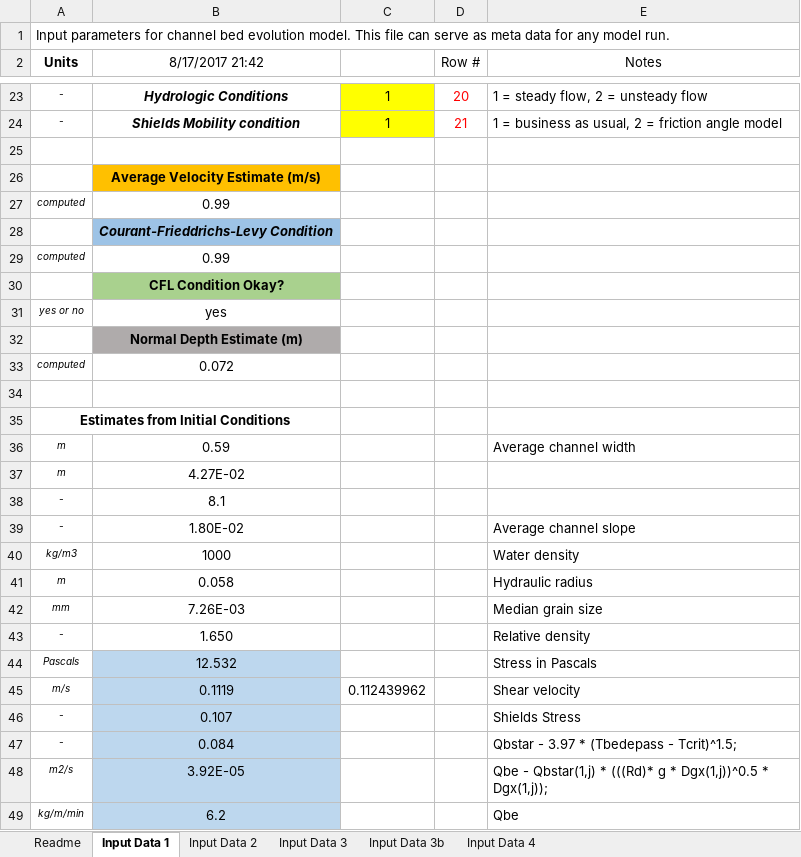
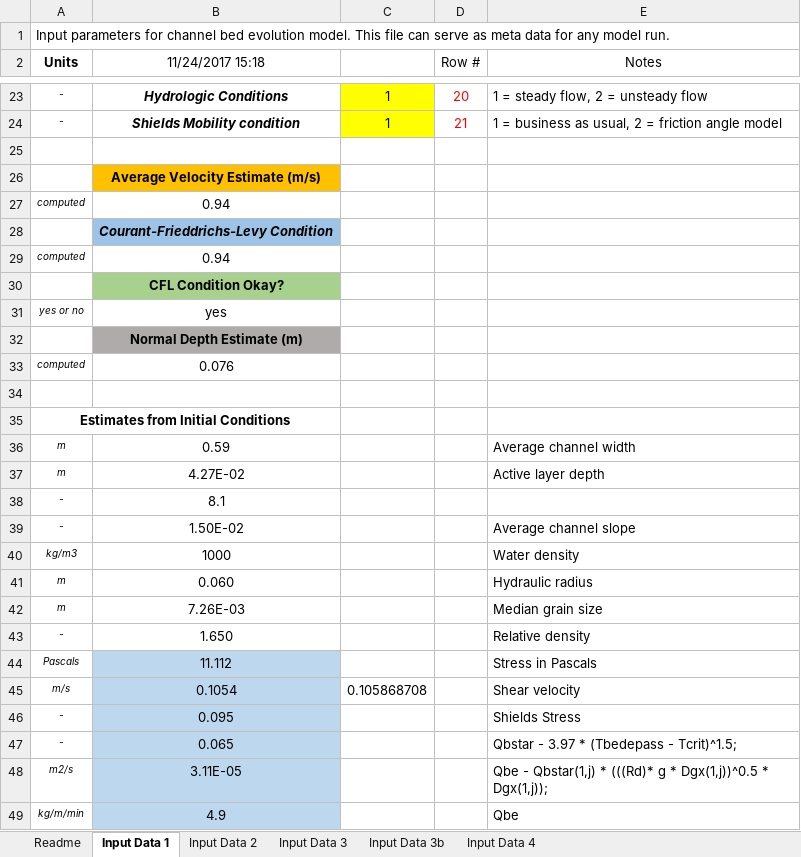
Before and after one commit to smchartrand/ChannelEvolution_1D, an Excel workbook: BedEvolutionInput_Template.xlsx, sheet Input Data 1, drawn as a sheet; only a part is shown, gaps mark what is left out; values as stored, in another font and other column widths than the file's, no borders; the diff covers the shown part only; the diff names each change by its address in the sheet, - before the commit and + after, or states it on an @@ line.

Commit message:
Input template
Added an input template which contains the readme.

```diff
--- a/BedEvolutionInput_Template.xlsx (sheet Input Data 1)
+++ b/BedEvolutionInput_Template.xlsx (sheet Input Data 1)
-B2: 8/17/2017 21:42
+B2: 11/24/2017 15:18
-B27 (11/24/2017 15:18): 0.99
+B27 (11/24/2017 15:18): 0.94
-B29 (11/24/2017 15:18): 0.99
+B29 (11/24/2017 15:18): 0.94
-B33 (11/24/2017 15:18): 0.072
+B33 (11/24/2017 15:18): 0.076
-E37 (Notes): (empty)
+E37 (Notes): Active layer depth
-B39 (11/24/2017 15:18): 1.80E-02
+B39 (11/24/2017 15:18): 1.50E-02
-B41 (11/24/2017 15:18): 0.058
+B41 (11/24/2017 15:18): 0.060
-A42 (Units): mm
+A42 (Units): m
-B44 (11/24/2017 15:18): 12.532
+B44 (11/24/2017 15:18): 11.112
-B45 (11/24/2017 15:18): 0.1119
+B45 (11/24/2017 15:18): 0.1054
-C45: 0.112439962
+C45: 0.105868708
-B46 (11/24/2017 15:18): 0.107
+B46 (11/24/2017 15:18): 0.095
-B47 (11/24/2017 15:18): 0.084
+B47 (11/24/2017 15:18): 0.065
-B48 (11/24/2017 15:18): 3.92E-05
+B48 (11/24/2017 15:18): 3.11E-05
-B49 (11/24/2017 15:18): 6.2
+B49 (11/24/2017 15:18): 4.9
```
Also changed, not shown: 10 edited cells elsewhere in this sheet, sheet Input Data 3b, sheet Input Data 2, sheet Input Data 4, sheet Input Data 3, formulas that keep their value, charts or pictures.
